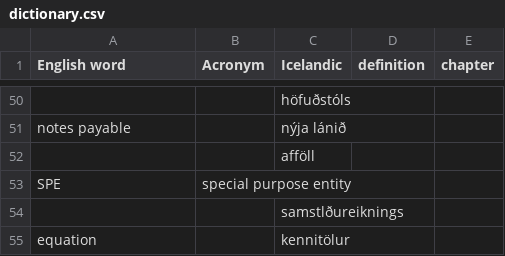
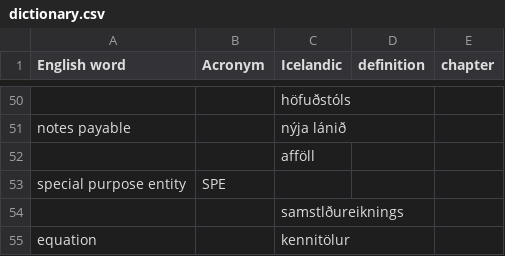
Before and after one commit to judyfong/vid505g-arsreikningagerdA, a CSV file: dictionary.csv, drawn as a sheet; only a part is shown, gaps mark what is left out; removed rows and columns are numbered as before the commit, all else as after; the diff names each change by its address in the sheet, - before the commit and + after, or states it on an @@ line.

Commit message:
Update dictionary.csv

```diff
--- a/dictionary.csv
+++ b/dictionary.csv
-row 53: SPE | special purpose entity
+row 53: special purpose entity | SPE
```
